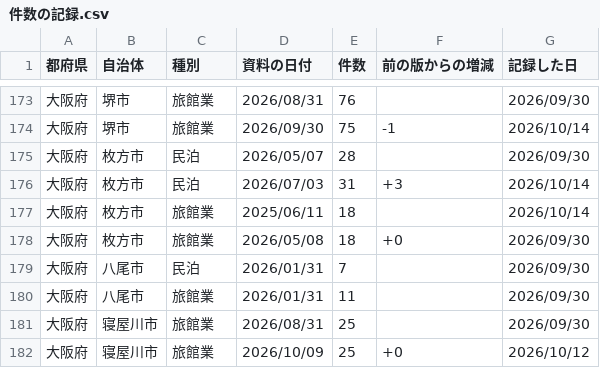
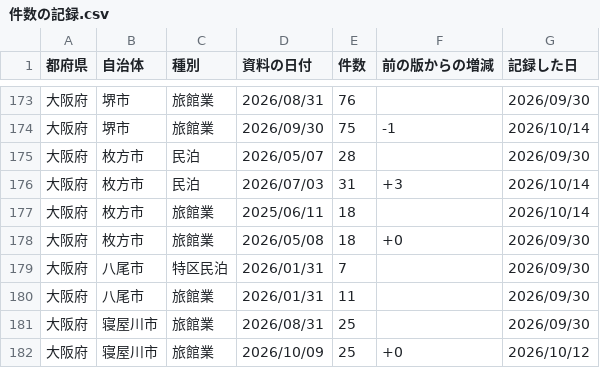
Before and after one commit to Yumaki5555/minpaku-map, a CSV file: docs/data/件数の記録.csv, drawn as a sheet; only a part is shown, gaps mark what is left out.

```diff
--- a/docs/data/件数の記録.csv
+++ b/docs/data/件数の記録.csv
@@ -178,3 +178,3 @@
 大阪府,枚方市,旅館業,2026/05/08,18,+0,2026/09/30
-大阪府,八尾市,民泊,2026/01/31,7,,2026/09/30
+大阪府,八尾市,特区民泊,2026/01/31,7,,2026/09/30
 大阪府,八尾市,旅館業,2026/01/31,11,,2026/09/30
```
Also changed, not shown: 10 other files.
